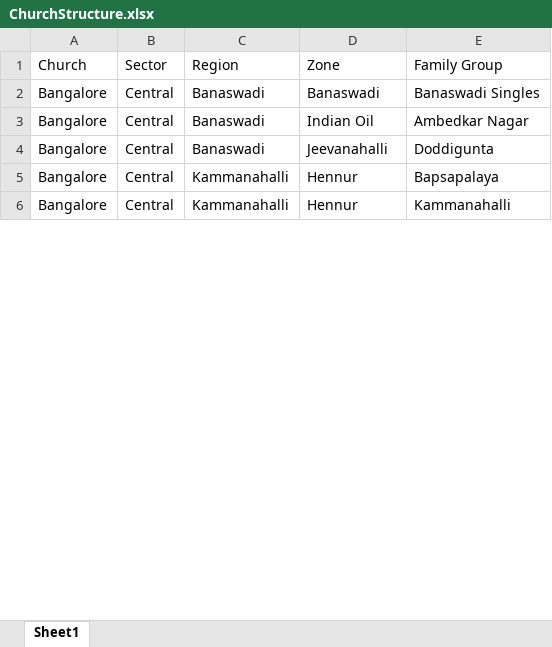
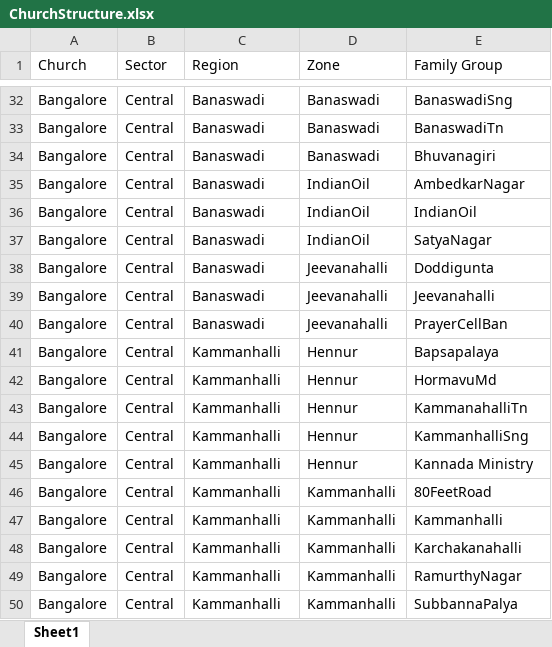
Before and after one commit to verfran/cms, an Excel workbook: FRNChurch/FRNChurchStructure/static/FRNChurchStructure/InputData/ChurchStructure.xlsx, sheet Sheet1, drawn as a sheet; only a part is shown, gaps mark what is left out; values as stored, in another font and other column widths than the file's, no borders; addresses are those after the commit; the diff covers the shown part only; the diff names each change by its address in the sheet, - before the commit and + after, or states it on an @@ line.

Commit message:
group, childrenGroup API
Following APIs added

http://127.0.0.1:8000/api/Group/190/
http://127.0.0.1:8000/api/ChildrenGroup/193

```diff
--- a/FRNChurch/FRNChurchStructure/static/FRNChurchStructure/InputData/ChurchStructure.xlsx (sheet Sheet1)
+++ b/FRNChurch/FRNChurchStructure/static/FRNChurchStructure/InputData/ChurchStructure.xlsx (sheet Sheet1)
-E32 (Family Group): Banaswadi Singles
+E32 (Family Group): BanaswadiSng
+row 33: Bangalore | Central | Banaswadi | Banaswadi | BanaswadiTn
+row 34: Bangalore | Central | Banaswadi | Banaswadi | Bhuvanagiri
-D35 (Zone): Indian Oil
+D35 (Zone): IndianOil
-E35 (Family Group): Ambedkar Nagar
+E35 (Family Group): AmbedkarNagar
+row 36: Bangalore | Central | Banaswadi | IndianOil | IndianOil
+row 37: Bangalore | Central | Banaswadi | IndianOil | SatyaNagar
+row 39: Bangalore | Central | Banaswadi | Jeevanahalli | Jeevanahalli
+row 40: Bangalore | Central | Banaswadi | Jeevanahalli | PrayerCellBan
-C41 (Region): Kammanahalli
+C41 (Region): Kammanhalli
+row 42: Bangalore | Central | Kammanhalli | Hennur | HormavuMd
-C43 (Region): Kammanahalli
+C43 (Region): Kammanhalli
-E43 (Family Group): Kammanahalli
+E43 (Family Group): KammanahalliTn
+row 44: Bangalore | Central | Kammanhalli | Hennur | KammanhalliSng
+row 45: Bangalore | Central | Kammanhalli | Hennur | Kannada Ministry
+row 46: Bangalore | Central | Kammanhalli | Kammanhalli | 80FeetRoad
+row 47: Bangalore | Central | Kammanhalli | Kammanhalli | Kammanhalli
+row 48: Bangalore | Central | Kammanhalli | Kammanhalli | Karchakanahalli
+row 49: Bangalore | Central | Kammanhalli | Kammanhalli | RamurthyNagar
+row 50: Bangalore | Central | Kammanhalli | Kammanhalli | SubbannaPalya
```
Also changed, not shown: 75 added rows and 8 edited cells elsewhere in this sheet, 8 other files.
